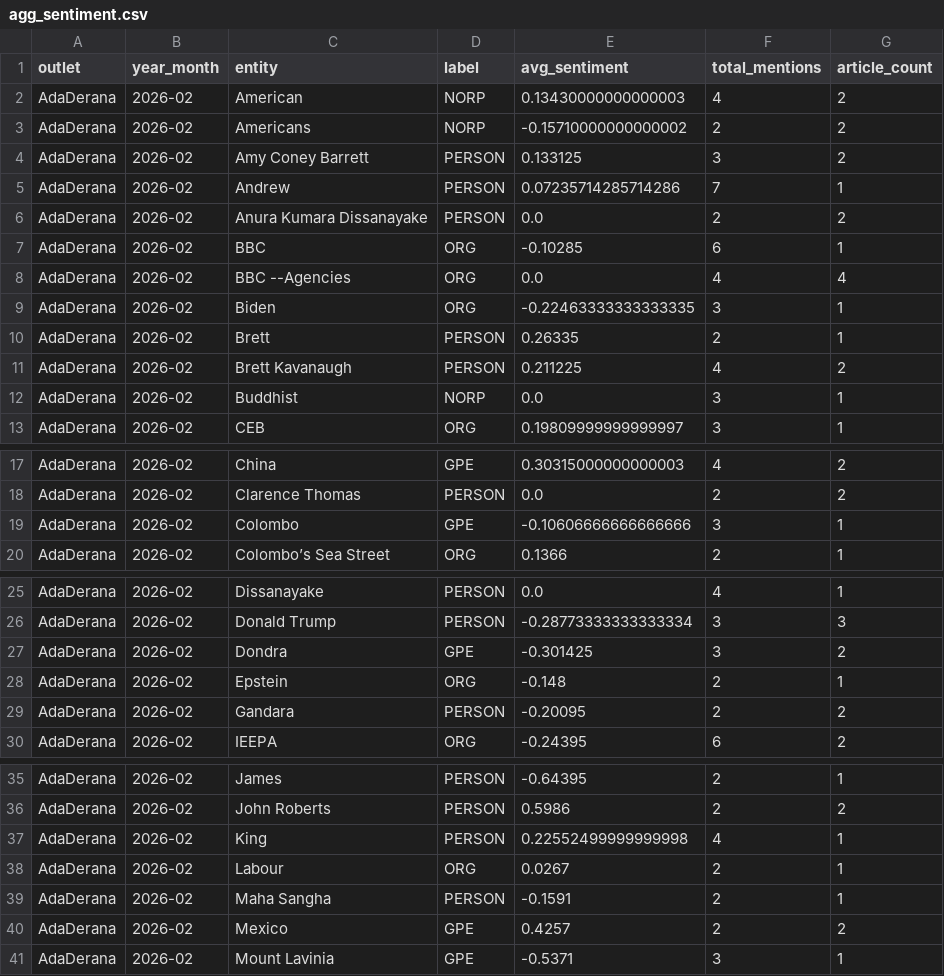
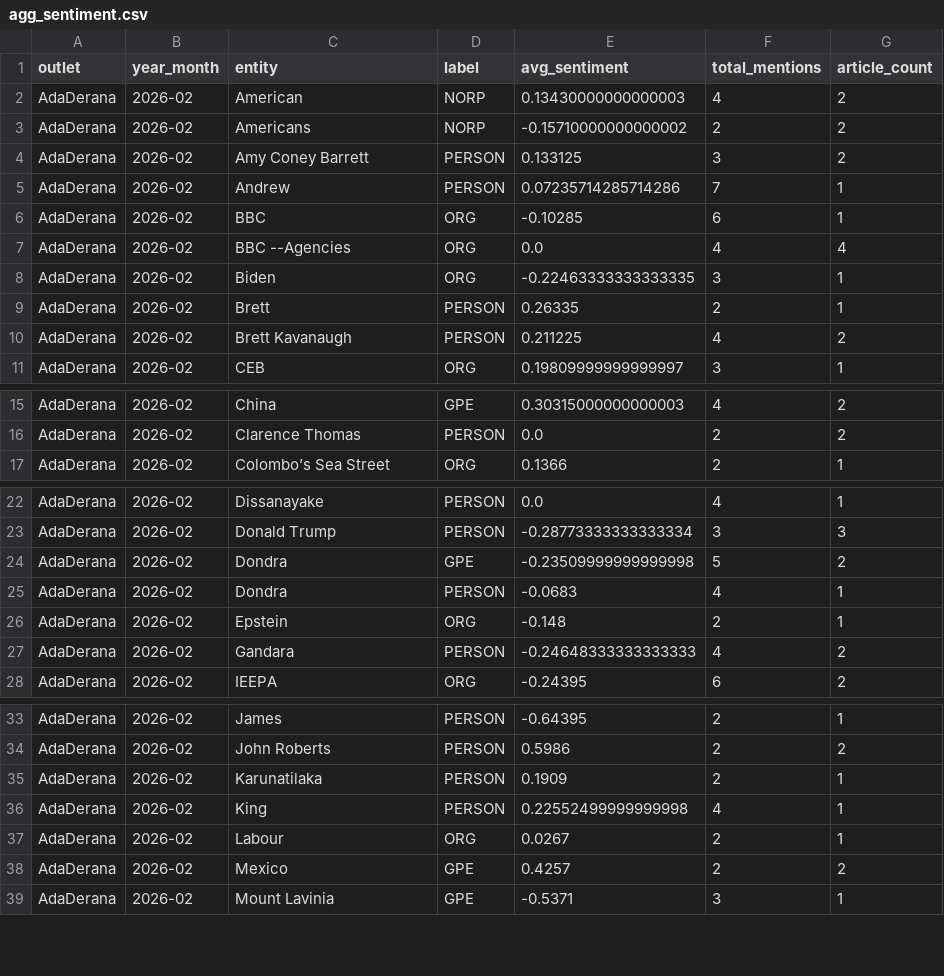
Before and after one commit to TharinduAri/media-bias-detection-new, a CSV file: data/agg_sentiment.csv, drawn as a sheet; only a part is shown, gaps mark what is left out; the diff covers the shown part only.

Commit message:
Update AdaDerana data: add articles, fix entities
Add two new articles (island-wide anti-drug raids and education reform committee) and expand/clarify the Dondra shooting article in article_signals.csv; update corresponding explainability entries. Refresh aggregated entity coverage and sentiment (agg_coverage.csv, agg_sentiment.csv) to reflect added entities and corrected mention counts/sentiments (notable changes: Dondra, Gandara, Karunatilaka/Ports, Sri Lanka Police, Matara Hospital, Cyril Hendavitharana, Sinhasana Place, Cabinet, the G.C.E. Ordinary Level). Minor cleanup of several entity rows and sentiment adjustments to keep aggregates consistent with the new article data.

```diff
--- a/data/agg_sentiment.csv
+++ b/data/agg_sentiment.csv
@@ -5,3 +5,2 @@ AdaDerana,2026-02,Amy Coney Barrett,PERSON,0.133125,3,2
 AdaDerana,2026-02,Andrew,PERSON,0.07235714285714286,7,1
-AdaDerana,2026-02,Anura Kumara Dissanayake,PERSON,0.0,2,2
 AdaDerana,2026-02,BBC,ORG,-0.10285,6,1
@@ -11,3 +10,2 @@ AdaDerana,2026-02,Brett,PERSON,0.26335,2,1
 AdaDerana,2026-02,Brett Kavanaugh,PERSON,0.211225,4,2
-AdaDerana,2026-02,Buddhist,NORP,0.0,3,1
 AdaDerana,2026-02,CEB,ORG,0.19809999999999997,3,1
@@ -18,3 +16,2 @@ AdaDerana,2026-02,China,GPE,0.30315000000000003,4,2
 AdaDerana,2026-02,Clarence Thomas,PERSON,0.0,2,2
-AdaDerana,2026-02,Colombo,GPE,-0.10606666666666666,3,1
 AdaDerana,2026-02,Colombo’s Sea Street,ORG,0.1366,2,1
@@ -26,5 +23,6 @@ AdaDerana,2026-02,Dissanayake,PERSON,0.0,4,1
 AdaDerana,2026-02,Donald Trump,PERSON,-0.28773333333333334,3,3
-AdaDerana,2026-02,Dondra,GPE,-0.301425,3,2
+AdaDerana,2026-02,Dondra,GPE,-0.23509999999999998,5,2
+AdaDerana,2026-02,Dondra,PERSON,-0.0683,4,1
 AdaDerana,2026-02,Epstein,ORG,-0.148,2,1
-AdaDerana,2026-02,Gandara,PERSON,-0.20095,2,2
+AdaDerana,2026-02,Gandara,PERSON,-0.24648333333333333,4,2
 AdaDerana,2026-02,IEEPA,ORG,-0.24395,6,2
@@ -36,5 +34,5 @@ AdaDerana,2026-02,James,PERSON,-0.64395,2,1
 AdaDerana,2026-02,John Roberts,PERSON,0.5986,2,2
+AdaDerana,2026-02,Karunatilaka,PERSON,0.1909,2,1
 AdaDerana,2026-02,King,PERSON,0.22552499999999998,4,1
 AdaDerana,2026-02,Labour,ORG,0.0267,2,1
-AdaDerana,2026-02,Maha Sangha,PERSON,-0.1591,2,1
 AdaDerana,2026-02,Mexico,GPE,0.4257,2,2
```
Also changed, not shown: 2 removed rows elsewhere in this file, data/article_signals.csv, data/explainability_data.csv, 4 other files.
